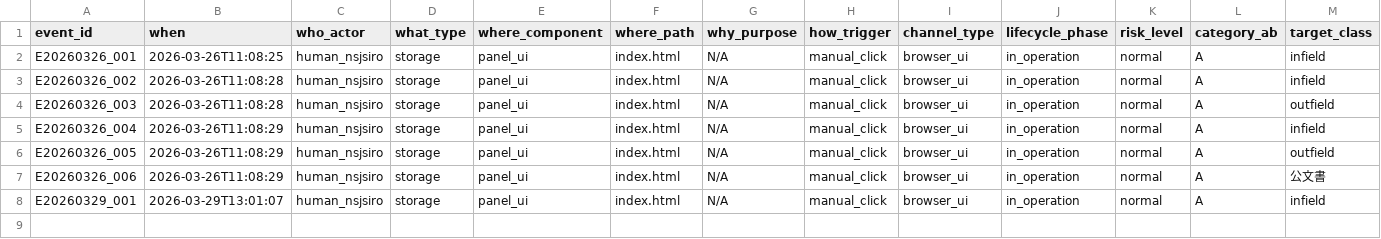
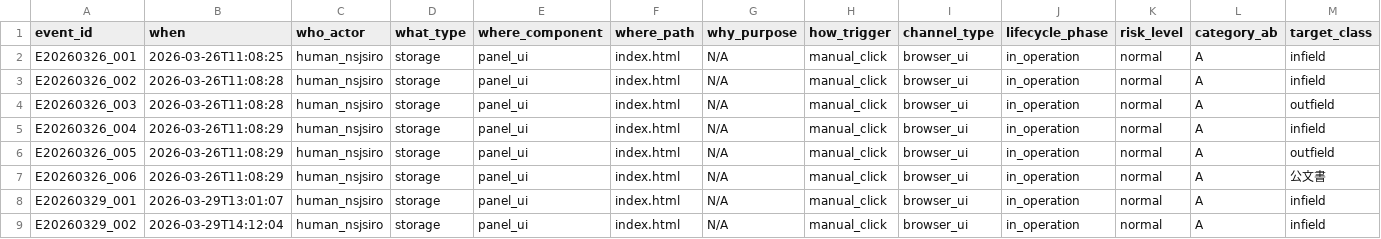
Before and after one commit to m-sirius-k/MoCKA, a CSV file: data/events.csv, drawn as a sheet; only a part is shown; rows hold the shown columns only; the diff names each change by its address in the sheet, - before the commit and + after, or states it on an @@ line.

Commit message:
E20260329_003: Control panel upgraded — title field, minutes mode, textarea input integrated

```diff
--- a/data/events.csv
+++ b/data/events.csv
+row 9: E20260329_002 | 2026-03-29T14:12:04 | human_nsjsiro | storage | panel_ui | index.html | N/A | manual_click | browser_ui | in_operation | normal | A | infield
```
Also changed, not shown: 4 other files.
